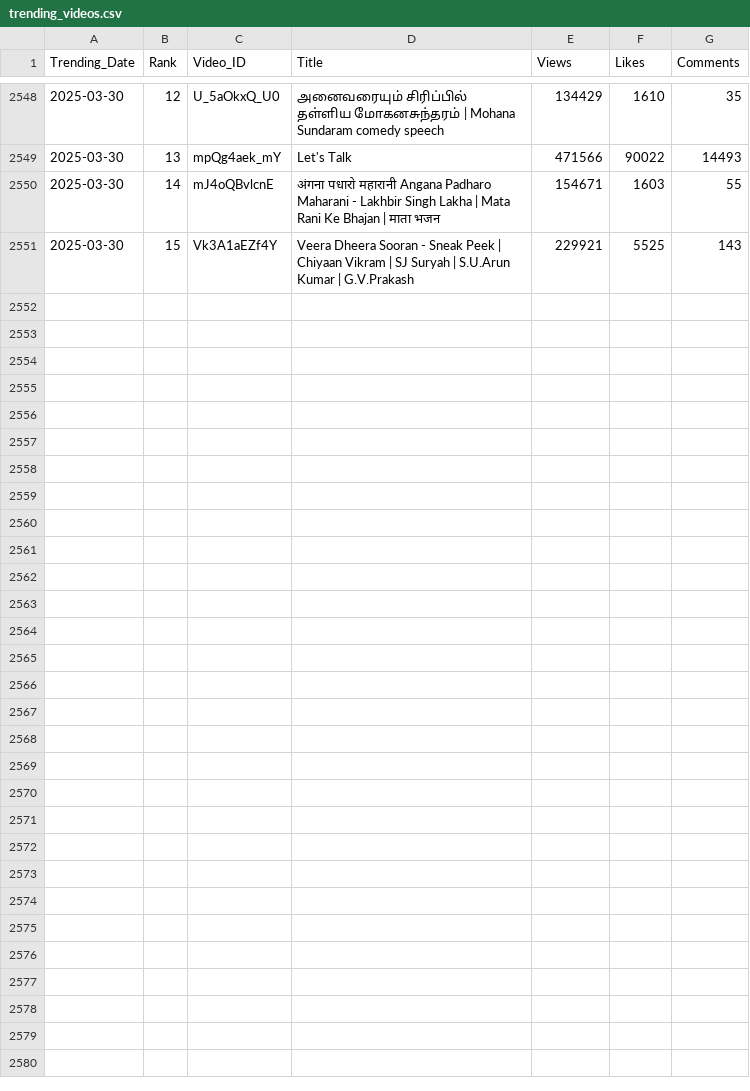
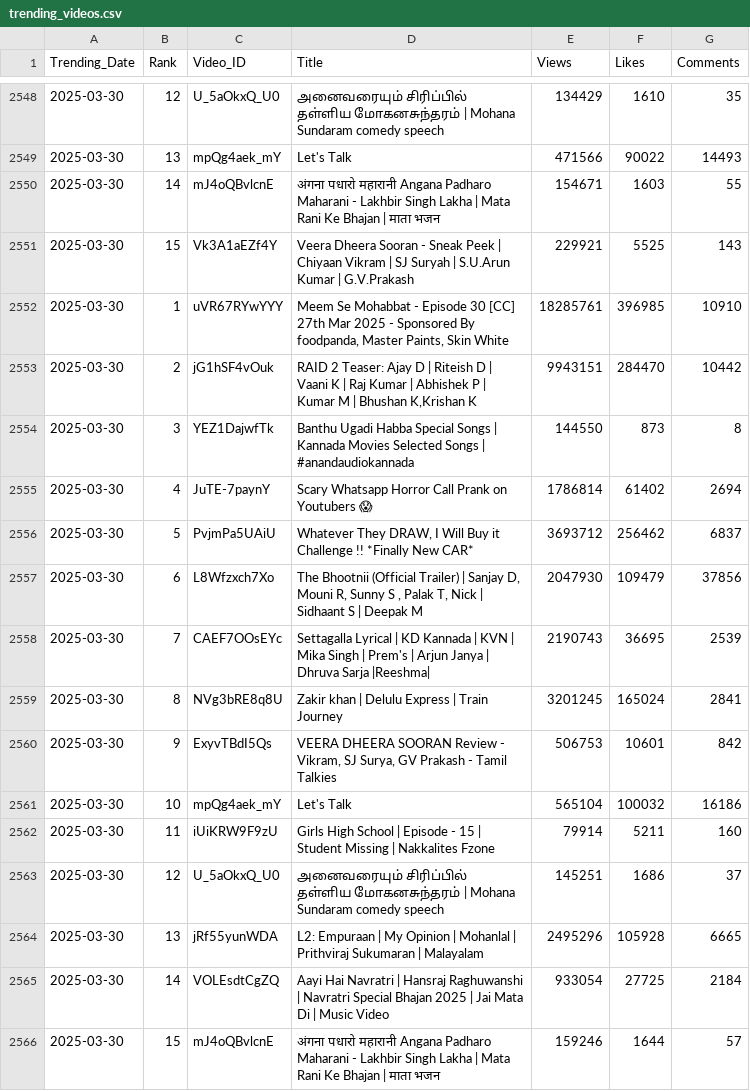
Before and after one commit to nandunanofficial/Youtube_Data_Collection, a CSV file: trending_videos.csv, drawn as a sheet; only a part is shown, gaps mark what is left out; the diff names each change by its address in the sheet, - before the commit and + after, or states it on an @@ line.

```diff
--- a/trending_videos.csv
+++ b/trending_videos.csv
+row 2552: 2025-03-30 | 1 | uVR67RYwYYY | Meem Se Mohabbat - Episode 30 [CC] 27th Mar 2025 - Sponsored By foodpanda, Master Paints, Skin White | 18285761 | 396985 | 10910
+row 2553: 2025-03-30 | 2 | jG1hSF4vOuk | RAID 2 Teaser: Ajay D | Riteish D | Vaani K | Raj Kumar | Abhishek P | Kumar M | Bhushan K,Krishan K | 9943151 | 284470 | 10442
+row 2554: 2025-03-30 | 3 | YEZ1DajwfTk | Banthu Ugadi Habba Special Songs | Kannada Movies Selected Songs | #anandaudiokannada | 144550 | 873 | 8
+row 2555: 2025-03-30 | 4 | JuTE-7paynY | Scary Whatsapp Horror Call Prank on Youtubers 😱 | 1786814 | 61402 | 2694
+row 2556: 2025-03-30 | 5 | PvjmPa5UAiU | Whatever They DRAW, I Will Buy it Challenge !! *Finally New CAR* | 3693712 | 256462 | 6837
+row 2557: 2025-03-30 | 6 | L8Wfzxch7Xo | The Bhootnii (Official Trailer) | Sanjay D, Mouni R, Sunny S , Palak T, Nick | Sidhaant S | Deepak M | 2047930 | 109479 | 37856
+row 2558: 2025-03-30 | 7 | CAEF7OOsEYc | Settagalla Lyrical | KD Kannada | KVN | Mika Singh | Prem's | Arjun Janya | Dhruva Sarja |Reeshma| | 2190743 | 36695 | 2539
+row 2559: 2025-03-30 | 8 | NVg3bRE8q8U | Zakir khan | Delulu Express | Train Journey | 3201245 | 165024 | 2841
+row 2560: 2025-03-30 | 9 | ExyvTBdI5Qs | VEERA DHEERA SOORAN Review - Vikram, SJ Surya, GV Prakash - Tamil Talkies | 506753 | 10601 | 842
+row 2561: 2025-03-30 | 10 | mpQg4aek_mY | Let's Talk | 565104 | 100032 | 16186
+row 2562: 2025-03-30 | 11 | iUiKRW9F9zU | Girls High School | Episode - 15 | Student Missing | Nakkalites Fzone | 79914 | 5211 | 160
+row 2563: 2025-03-30 | 12 | U_5aOkxQ_U0 | அனைவரையும் சிரிப்பில் தள்ளிய மோகனசுந்தரம் | Mohana Sundaram comedy speech | 145251 | 1686 | 37
+row 2564: 2025-03-30 | 13 | jRf55yunWDA | L2: Empuraan | My Opinion | Mohanlal | Prithviraj Sukumaran | Malayalam | 2495296 | 105928 | 6665
+row 2565: 2025-03-30 | 14 | VOLEsdtCgZQ | Aayi Hai Navratri | Hansraj Raghuwanshi | Navratri Special Bhajan 2025 | Jai Mata Di | Music Video | 933054 | 27725 | 2184
+row 2566: 2025-03-30 | 15 | mJ4oQBvlcnE | अंगना पधारो महारानी Angana Padharo Maharani - Lakhbir Singh Lakha | Mata Rani Ke Bhajan | माता भजन | 159246 | 1644 | 57
```
